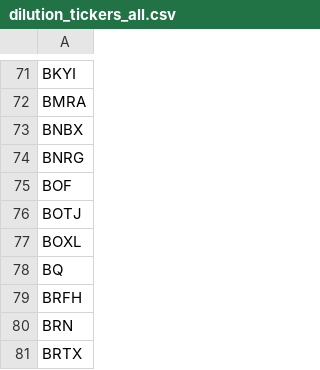
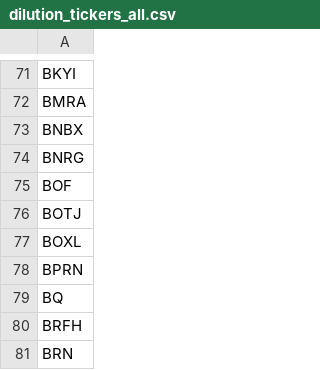
Before and after one commit to kerrychoe/dilution_scanner, a CSV file: dilution_tickers_all.csv, drawn as a sheet; only a part is shown, gaps mark what is left out; the shorter side is filled out with more unchanged rows.

```diff
--- a/dilution_tickers_all.csv
+++ b/dilution_tickers_all.csv
@@ -77,2 +77,3 @@ BOTJ
 BOXL
+BPRN
 BQ
```
Also changed, not shown: dilution_severity_events_all.csv, dilution_tickers_all_verbose.csv.
